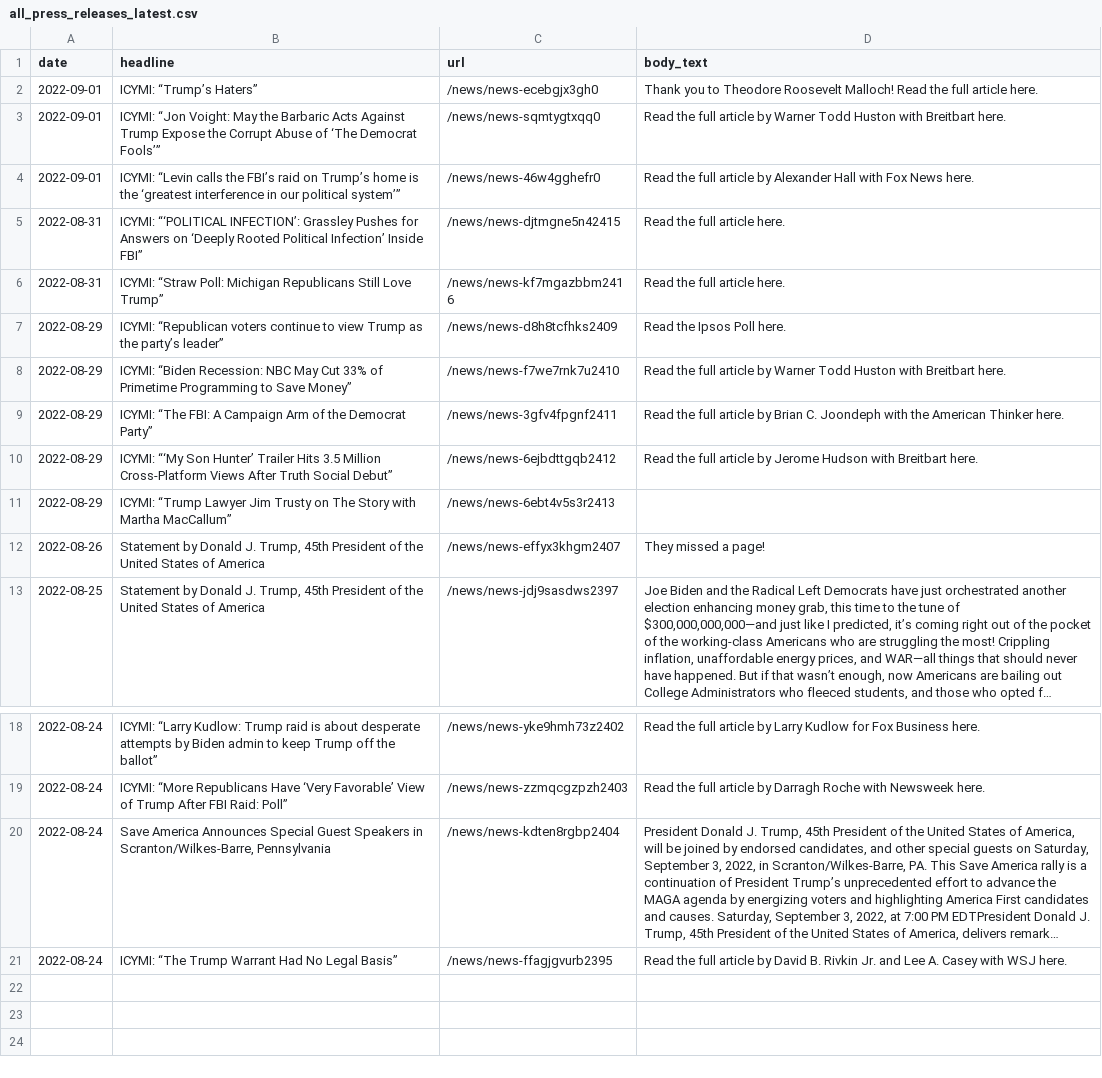
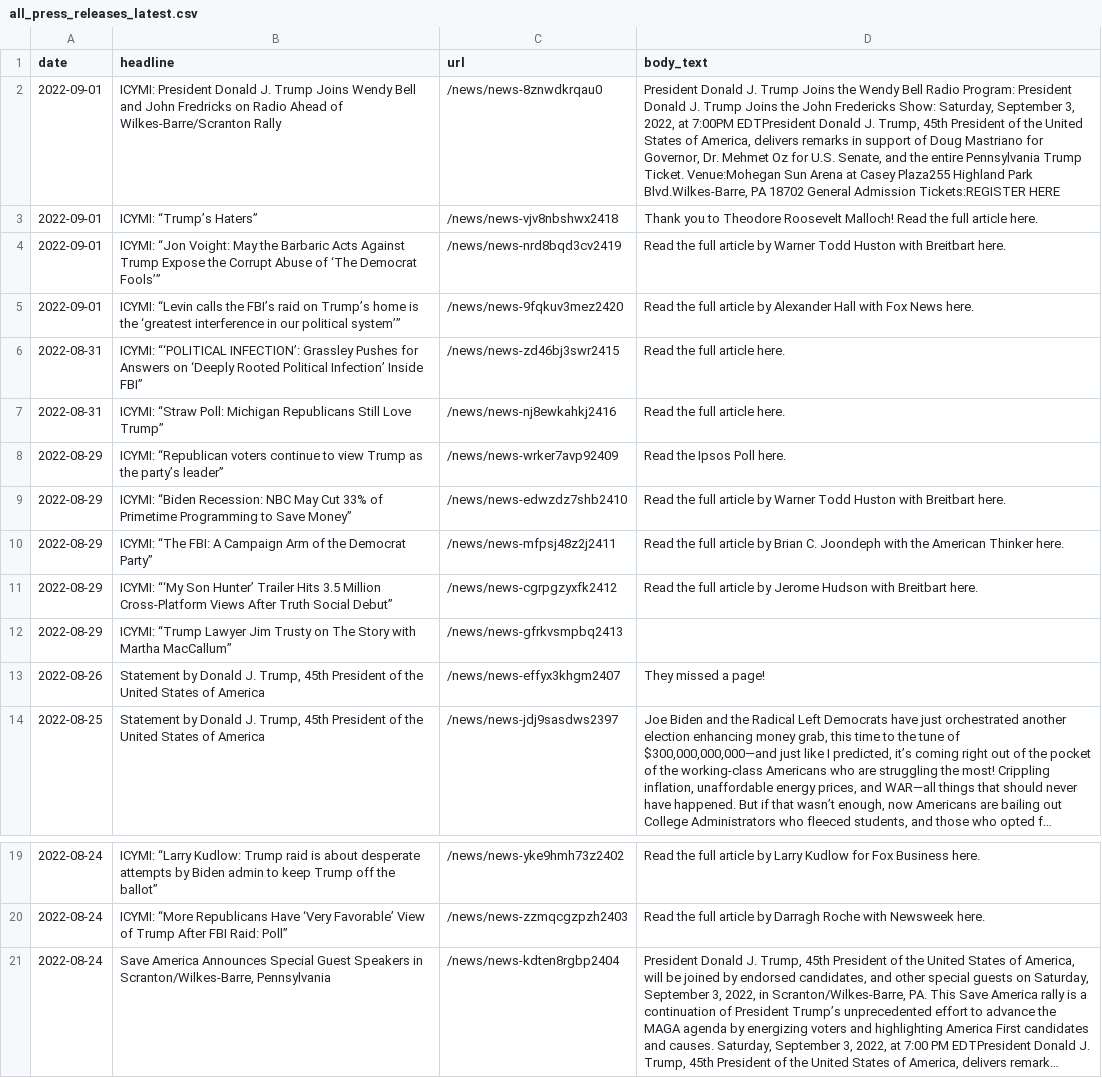
Before and after one commit to gridviz/trump-releases, a CSV file: data/processed/all_press_releases_latest.csv, drawn as a sheet; only a part is shown, gaps mark what is left out; long unchanged cells end in …; removed rows and columns are numbered as before the commit, all else as after; the diff names each change by its address in the sheet, - before the commit and + after, or states it on an @@ line.

```diff
--- a/data/processed/all_press_releases_latest.csv
+++ b/data/processed/all_press_releases_latest.csv
+row 2: 2022-09-01 | ICYMI: President Donald J. Trump Joins Wendy Bell and John Fredricks on Radio Ahead of Wilkes-Barre/Scranton Rally | /news/news-8znwdkrqau0 | President Donald J. Trump Joins the Wendy Bell Radio Program: President Donald J. Trump Joins the John Fredericks Show: Saturday, September 3, 2022, at 7:00PM EDTPresident Donald J. Trump, 45th President of the United States of America, delivers remarks in support of Doug Mastriano for Governor, Dr. Mehmet Oz for U.S. Senate, and the entire Pennsylvania Trump Ticket. Venue:Mohegan Sun Arena at Casey Plaza255 Highland Park Blvd.Wilkes-Barre, PA 18702 General Admission Tickets:REGISTER HERE
-C3 (url): /news/news-ecebgjx3gh0
+C3 (url): /news/news-vjv8nbshwx2418
-C4 (url): /news/news-sqmtygtxqq0
+C4 (url): /news/news-nrd8bqd3cv2419
-C5 (url): /news/news-46w4gghefr0
+C5 (url): /news/news-9fqkuv3mez2420
-C6 (url): /news/news-djtmgne5n42415
+C6 (url): /news/news-zd46bj3swr2415
-C7 (url): /news/news-kf7mgazbbm2416
+C7 (url): /news/news-nj8ewkahkj2416
-C8 (url): /news/news-d8h8tcfhks2409
+C8 (url): /news/news-wrker7avp92409
-C9 (url): /news/news-f7we7rnk7u2410
+C9 (url): /news/news-edwzdz7shb2410
-C10 (url): /news/news-3gfv4fpgnf2411
+C10 (url): /news/news-mfpsj48z2j2411
-C11 (url): /news/news-6ejbdttgqb2412
+C11 (url): /news/news-cgrpgzyxfk2412
-C12 (url): /news/news-6ebt4v5s3r2413
+C12 (url): /news/news-gfrkvsmpbq2413
-row 21: 2022-08-24 | ICYMI: “The Trump Warrant Had No Legal Basis” | /news/news-ffagjgvurb2395 | Read the full article by David B. Rivkin Jr. and Lee A. Casey with WSJ here.
```
Also changed, not shown: data/all_endorsements_urls.csv, 1 other file.
